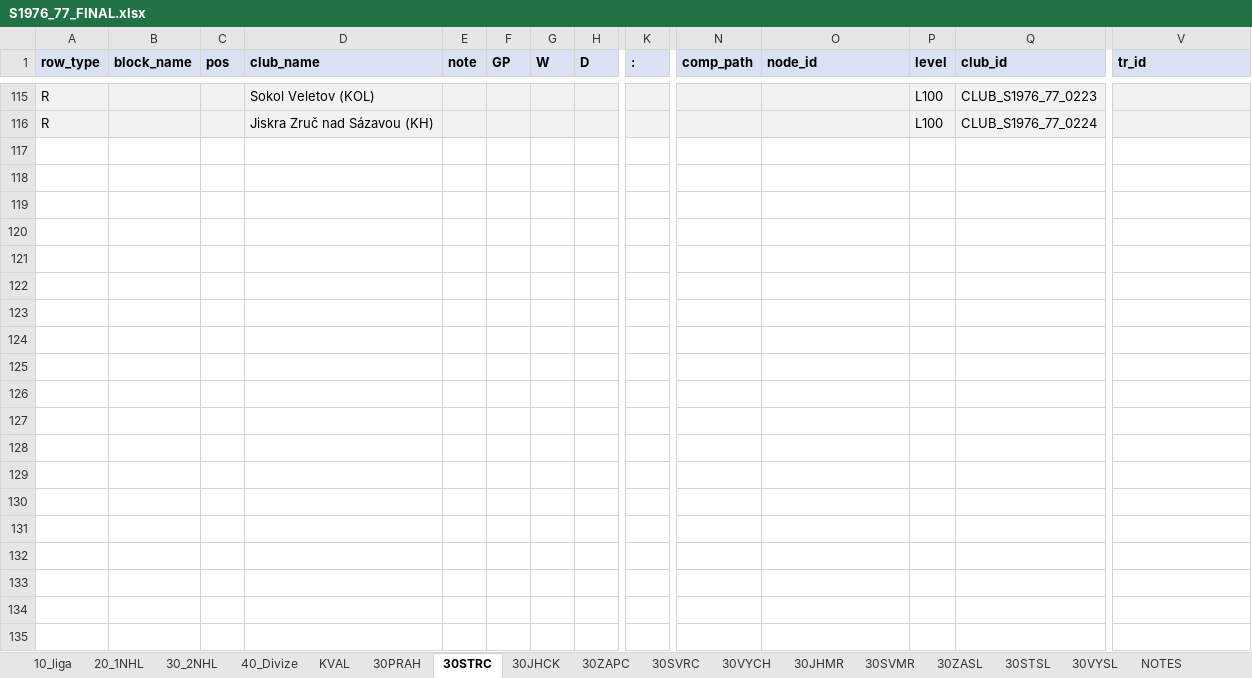
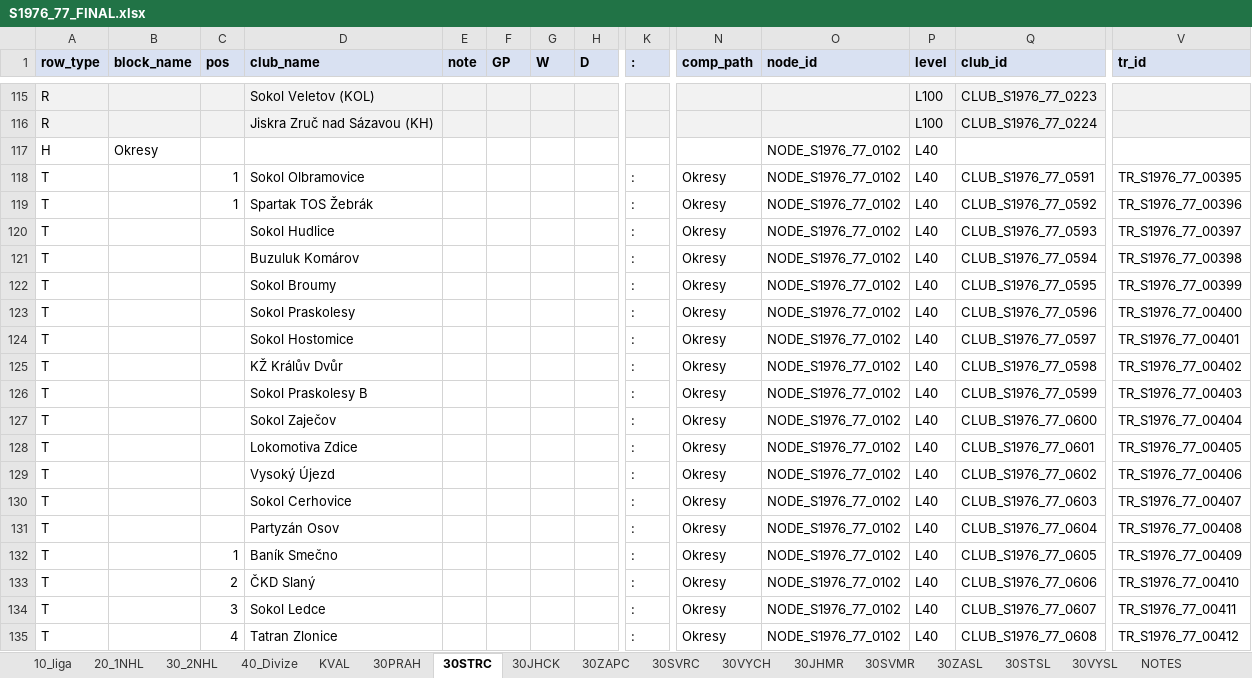
Before and after one commit to hchk1925/archiv, an Excel workbook: data/S1976_77_FINAL.xlsx, sheet 30STRC, drawn as a sheet; only a part is shown, gaps mark what is left out; values as stored, in another font and other column widths than the file's, no borders; rows hold the shown columns only; the diff covers the shown part only; the diff names each change by its address in the sheet, - before the commit and + after, or states it on an @@ line.

```diff
--- a/data/S1976_77_FINAL.xlsx (sheet 30STRC)
+++ b/data/S1976_77_FINAL.xlsx (sheet 30STRC)
+row 117: H | Okresy |  |  |  |  |  |  |  |  | NODE_S1976_77_0102 | L40
+row 118: T |  | 1 | Sokol Olbramovice |  |  |  |  | : | Okresy | NODE_S1976_77_0102 | L40 | CLUB_S1976_77_0591 | TR_S1976_77_00395
+row 119: T |  | 1 | Spartak TOS Žebrák |  |  |  |  | : | Okresy | NODE_S1976_77_0102 | L40 | CLUB_S1976_77_0592 | TR_S1976_77_00396
+row 120: T |  |  | Sokol Hudlice |  |  |  |  | : | Okresy | NODE_S1976_77_0102 | L40 | CLUB_S1976_77_0593 | TR_S1976_77_00397
+row 121: T |  |  | Buzuluk Komárov |  |  |  |  | : | Okresy | NODE_S1976_77_0102 | L40 | CLUB_S1976_77_0594 | TR_S1976_77_00398
+row 122: T |  |  | Sokol Broumy |  |  |  |  | : | Okresy | NODE_S1976_77_0102 | L40 | CLUB_S1976_77_0595 | TR_S1976_77_00399
+row 123: T |  |  | Sokol Praskolesy |  |  |  |  | : | Okresy | NODE_S1976_77_0102 | L40 | CLUB_S1976_77_0596 | TR_S1976_77_00400
+row 124: T |  |  | Sokol Hostomice |  |  |  |  | : | Okresy | NODE_S1976_77_0102 | L40 | CLUB_S1976_77_0597 | TR_S1976_77_00401
+row 125: T |  |  | KŽ Králův Dvůr |  |  |  |  | : | Okresy | NODE_S1976_77_0102 | L40 | CLUB_S1976_77_0598 | TR_S1976_77_00402
+row 126: T |  |  | Sokol Praskolesy B |  |  |  |  | : | Okresy | NODE_S1976_77_0102 | L40 | CLUB_S1976_77_0599 | TR_S1976_77_00403
+row 127: T |  |  | Sokol Zaječov |  |  |  |  | : | Okresy | NODE_S1976_77_0102 | L40 | CLUB_S1976_77_0600 | TR_S1976_77_00404
+row 128: T |  |  | Lokomotiva Zdice |  |  |  |  | : | Okresy | NODE_S1976_77_0102 | L40 | CLUB_S1976_77_0601 | TR_S1976_77_00405
+row 129: T |  |  | Vysoký Újezd |  |  |  |  | : | Okresy | NODE_S1976_77_0102 | L40 | CLUB_S1976_77_0602 | TR_S1976_77_00406
+row 130: T |  |  | Sokol Cerhovice |  |  |  |  | : | Okresy | NODE_S1976_77_0102 | L40 | CLUB_S1976_77_0603 | TR_S1976_77_00407
+row 131: T |  |  | Partyzán Osov |  |  |  |  | : | Okresy | NODE_S1976_77_0102 | L40 | CLUB_S1976_77_0604 | TR_S1976_77_00408
+row 132: T |  | 1 | Baník Smečno |  |  |  |  | : | Okresy | NODE_S1976_77_0102 | L40 | CLUB_S1976_77_0605 | TR_S1976_77_00409
+row 133: T |  | 2 | ČKD Slaný |  |  |  |  | : | Okresy | NODE_S1976_77_0102 | L40 | CLUB_S1976_77_0606 | TR_S1976_77_00410
+row 134: T |  | 3 | Sokol Ledce |  |  |  |  | : | Okresy | NODE_S1976_77_0102 | L40 | CLUB_S1976_77_0607 | TR_S1976_77_00411
+row 135: T |  | 4 | Tatran Zlonice |  |  |  |  | : | Okresy | NODE_S1976_77_0102 | L40 | CLUB_S1976_77_0608 | TR_S1976_77_00412
```
Also changed, not shown: 37 added rows elsewhere in this sheet, sheet CLUBS, sheet 30VYCH, sheet 30JHCK, sheet 30SVMR, sheet 30SVRC, sheet 30JHMR, 1 more sheet, data/S1972_73_FINAL.xlsx, data/S1973_74_FINAL.xlsx, 7 other files.
